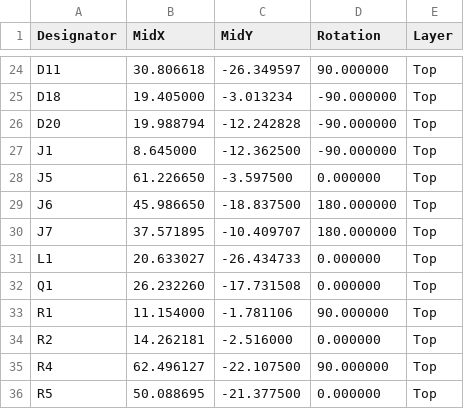
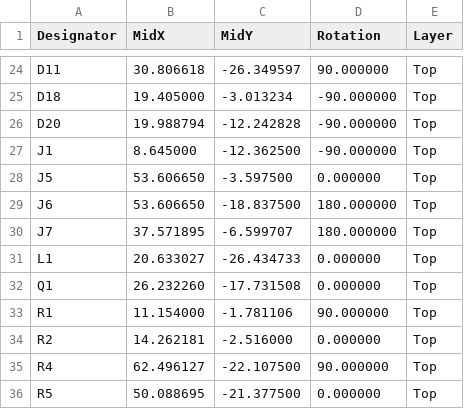
Before and after one commit to Dr-Crow/esphome-ge-laundry-uart, a CSV file: pcb/rev3l-placement/manufacturing/CPL-GEA-Adapter-Rev3L.csv, drawn as a sheet; only a part is shown, gaps mark what is left out.

```diff
--- a/pcb/rev3l-placement/manufacturing/CPL-GEA-Adapter-Rev3L.csv
+++ b/pcb/rev3l-placement/manufacturing/CPL-GEA-Adapter-Rev3L.csv
@@ -27,5 +27,5 @@ D20,19.988794,-12.242828,-90.000000,Top
 J1,8.645000,-12.362500,-90.000000,Top
-J5,61.226650,-3.597500,0.000000,Top
-J6,45.986650,-18.837500,180.000000,Top
-J7,37.571895,-10.409707,180.000000,Top
+J5,53.606650,-3.597500,0.000000,Top
+J6,53.606650,-18.837500,180.000000,Top
+J7,37.571895,-6.599707,180.000000,Top
 L1,20.633027,-26.434733,0.000000,Top
```
Also changed, not shown: pcb/rev3k/manufacturing/CPL-GEA-Adapter-Rev3K.csv, pcb/rev3m/manufacturing/CPL-GEA-Adapter-Rev3M.csv, 7 other files.
